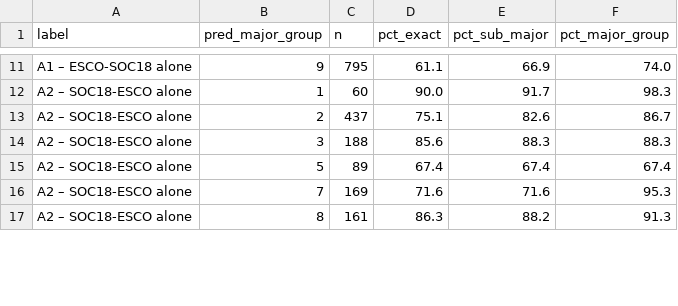
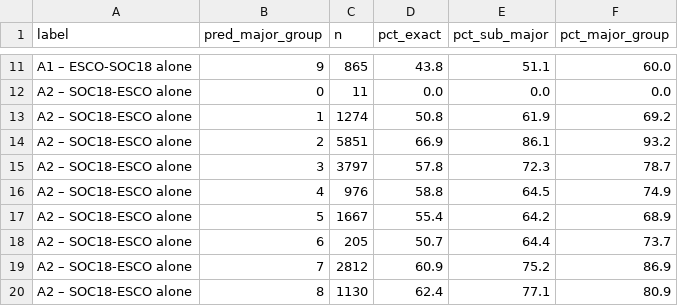
Before and after one commit to einian85/onet-task-isco-crosswalk, a CSV file: validation/results/chain_eval_onet29_by_major_group.csv, drawn as a sheet; only a part is shown, gaps mark what is left out; addresses are those after the commit; the diff covers the shown part only; the diff names each change by its address in the sheet, - before the commit and + after, or states it on an @@ line.

```diff
--- a/validation/results/chain_eval_onet29_by_major_group.csv
+++ b/validation/results/chain_eval_onet29_by_major_group.csv
-C11 (n): 795
+C11 (n): 865
-D11 (pct_exact): 61.1
+D11 (pct_exact): 43.8
-E11 (pct_sub_major): 66.9
+E11 (pct_sub_major): 51.1
-F11 (pct_major_group): 74.0
+F11 (pct_major_group): 60.0
+row 12: A2 – SOC18-ESCO alone | 0 | 11 | 0.0 | 0.0 | 0.0
-C13 (n): 60
+C13 (n): 1274
-D13 (pct_exact): 90.0
+D13 (pct_exact): 50.8
-E13 (pct_sub_major): 91.7
+E13 (pct_sub_major): 61.9
-F13 (pct_major_group): 98.3
+F13 (pct_major_group): 69.2
-C14 (n): 437
+C14 (n): 5851
-D14 (pct_exact): 75.1
+D14 (pct_exact): 66.9
-E14 (pct_sub_major): 82.6
+E14 (pct_sub_major): 86.1
-F14 (pct_major_group): 86.7
+F14 (pct_major_group): 93.2
-C15 (n): 188
+C15 (n): 3797
-D15 (pct_exact): 85.6
+D15 (pct_exact): 57.8
-E15 (pct_sub_major): 88.3
+E15 (pct_sub_major): 72.3
-F15 (pct_major_group): 88.3
+F15 (pct_major_group): 78.7
+row 16: A2 – SOC18-ESCO alone | 4 | 976 | 58.8 | 64.5 | 74.9
-C17 (n): 89
+C17 (n): 1667
-D17 (pct_exact): 67.4
+D17 (pct_exact): 55.4
-E17 (pct_sub_major): 67.4
+E17 (pct_sub_major): 64.2
-F17 (pct_major_group): 67.4
+F17 (pct_major_group): 68.9
+row 18: A2 – SOC18-ESCO alone | 6 | 205 | 50.7 | 64.4 | 73.7
-C19 (n): 169
+C19 (n): 2812
-D19 (pct_exact): 71.6
+D19 (pct_exact): 60.9
-E19 (pct_sub_major): 71.6
+E19 (pct_sub_major): 75.2
-F19 (pct_major_group): 95.3
+F19 (pct_major_group): 86.9
-C20 (n): 161
+C20 (n): 1130
-D20 (pct_exact): 86.3
+D20 (pct_exact): 62.4
-E20 (pct_sub_major): 88.2
+E20 (pct_sub_major): 77.1
-F20 (pct_major_group): 91.3
+F20 (pct_major_group): 80.9
```
Also changed, not shown: 3 added rows and 100 edited cells elsewhere in this file, validation/results/chain_eval_onet29_by_sim_bin.csv, validation/results/chain_eval_onet29_overall.csv, 17 other files.
